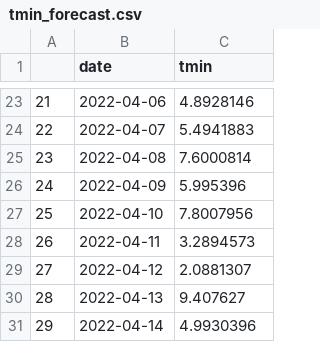
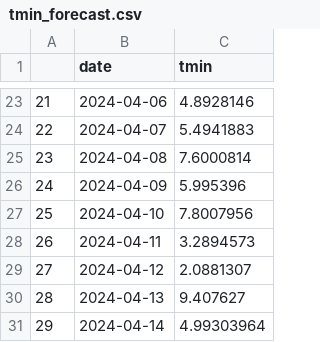
Before and after one commit to Yiwen-YY/ELEC0088_SNS, a CSV file: tmin_forecast.csv, drawn as a sheet; only a part is shown, gaps mark what is left out; the diff covers the shown part only.

```diff
--- a/tmin_forecast.csv
+++ b/tmin_forecast.csv
@@ -23,9 +23,9 @@
-21,2022-04-06,4.8928146
-22,2022-04-07,5.4941883
-23,2022-04-08,7.6000814
-24,2022-04-09,5.995396
-25,2022-04-10,7.8007956
-26,2022-04-11,3.2894573
-27,2022-04-12,2.0881307
-28,2022-04-13,9.407627
-29,2022-04-14,4.9930396
+21,2024-04-06,4.8928146
+22,2024-04-07,5.4941883
+23,2024-04-08,7.6000814
+24,2024-04-09,5.995396
+25,2024-04-10,7.8007956
+26,2024-04-11,3.2894573
+27,2024-04-12,2.0881307
+28,2024-04-13,9.407627
+29,2024-04-14,4.99303964
```
Also changed, not shown: 33 edited cells elsewhere in this file, tmax_forecast.csv, 8 other files.
